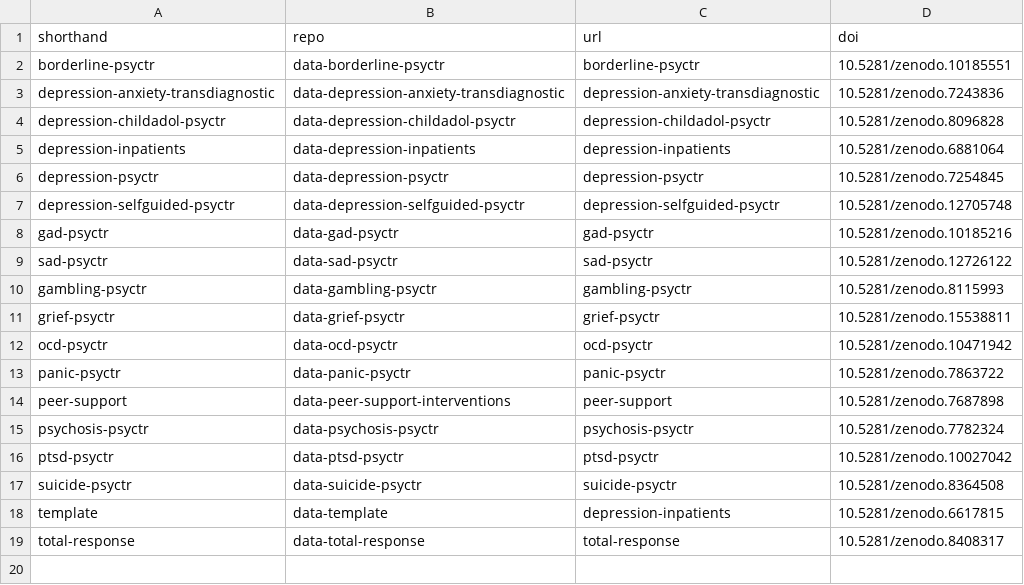
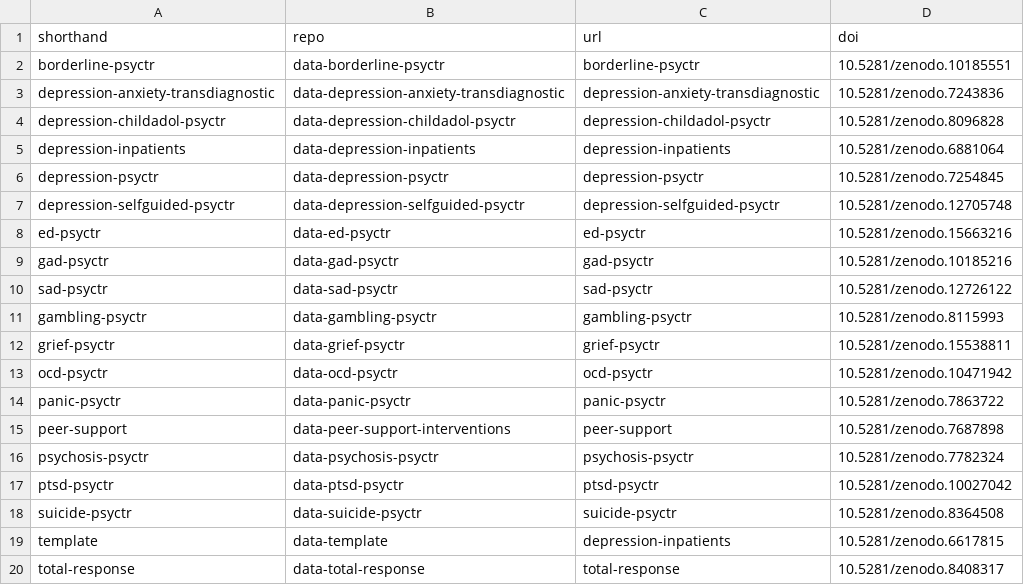
Before and after one commit to metapsy-project/metapsyData, a CSV file: pkgdown/assets/data/data-index.csv, drawn as a sheet.

Commit message:
update

```diff
--- a/pkgdown/assets/data/data-index.csv
+++ b/pkgdown/assets/data/data-index.csv
@@ -7,2 +7,3 @@ depression-psyctr;data-depression-psyctr;depression-psyctr;10.5281/zenodo.725484
 depression-selfguided-psyctr;data-depression-selfguided-psyctr;depression-selfguided-psyctr;10.5281/zenodo.12705748
+ed-psyctr;data-ed-psyctr;ed-psyctr;10.5281/zenodo.15663216
 gad-psyctr;data-gad-psyctr;gad-psyctr;10.5281/zenodo.10185216
```
